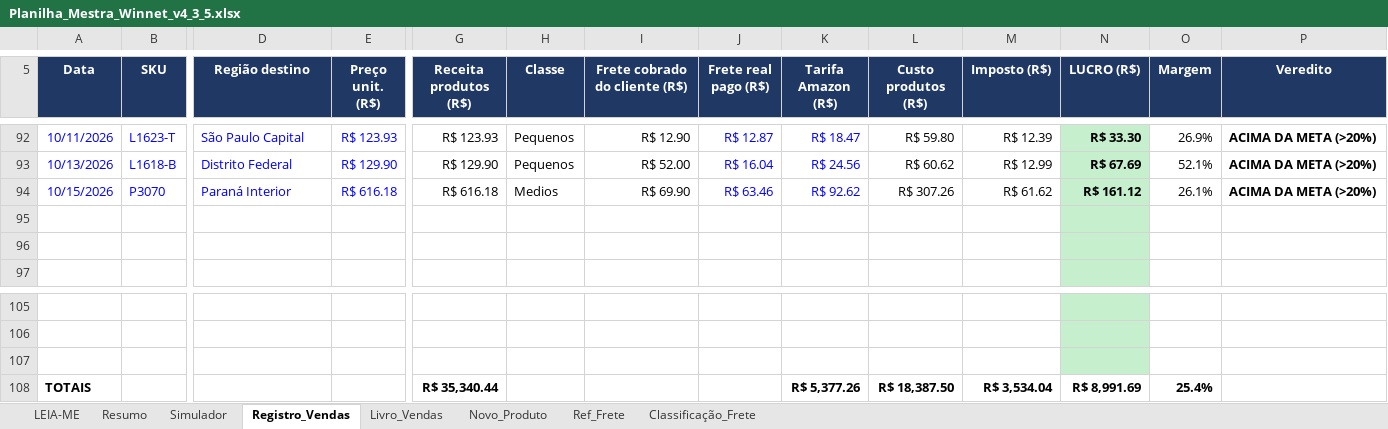
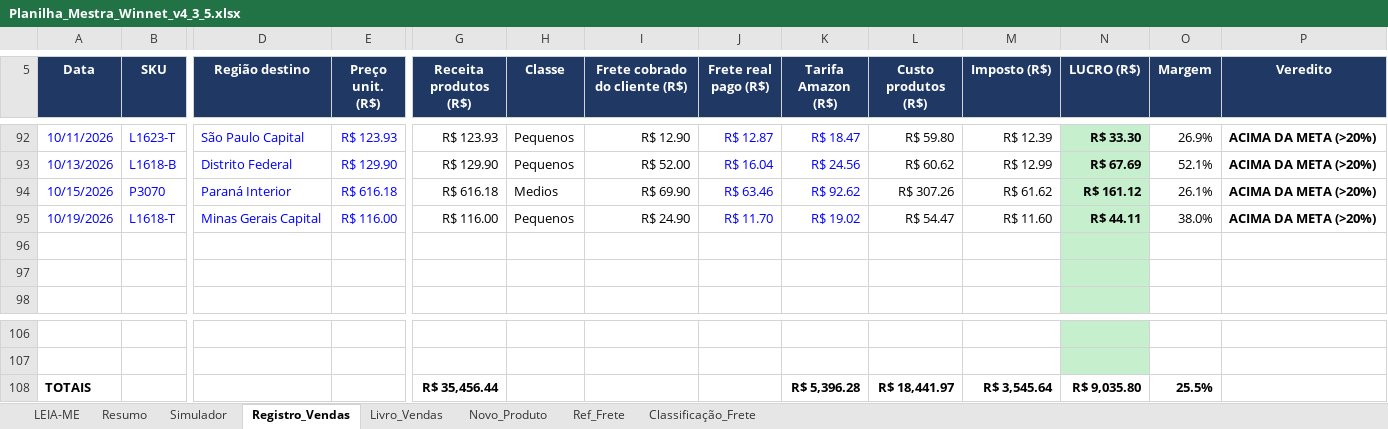
Before and after one commit to WinnetMetais/Marketplaces---Leo, an Excel workbook: dados/Planilha_Mestra_Winnet_v4_3_5.xlsx, sheet Registro_Vendas, drawn as a sheet; only a part is shown, gaps mark what is left out; values as stored, in another font and other column widths than the file's, no borders; conditional formats not drawn; removed rows and columns are numbered as before the commit, all else as after; rows hold the shown columns only; the diff names each change by its address in the sheet, - before the commit and + after, or states it on an @@ line.

```diff
--- a/dados/Planilha_Mestra_Winnet_v4_3_5.xlsx (sheet Registro_Vendas)
+++ b/dados/Planilha_Mestra_Winnet_v4_3_5.xlsx (sheet Registro_Vendas)
+row 95: 10/19/2026 | L1618-T | Minas Gerais Capital | R$ 116.00 | R$ 116.00 | Pequenos | R$ 24.90 | R$ 11.70 | R$ 19.02 | R$ 54.47 | R$ 11.60 | R$ 44.11 | 38.0% | ACIMA DA META (>20%)
-row 107: (empty)
-G108 (Receita produtos (R$)): R$ 35,340.44
+G108 (Receita produtos (R$)): R$ 35,456.44
-K108 (Tarifa Amazon (R$)): R$ 5,377.26
+K108 (Tarifa Amazon (R$)): R$ 5,396.28
-L108 (Custo produtos (R$)): R$ 18,387.50
+L108 (Custo produtos (R$)): R$ 18,441.97
-M108 (Imposto (R$)): R$ 3,534.04
+M108 (Imposto (R$)): R$ 3,545.64
-N108 (LUCRO (R$)): R$ 8,991.69
+N108 (LUCRO (R$)): R$ 9,035.80
-O108 (Margem): 25.4%
+O108 (Margem): 25.5%
```
Also changed, not shown: formulas that keep their value, 6 other files.
